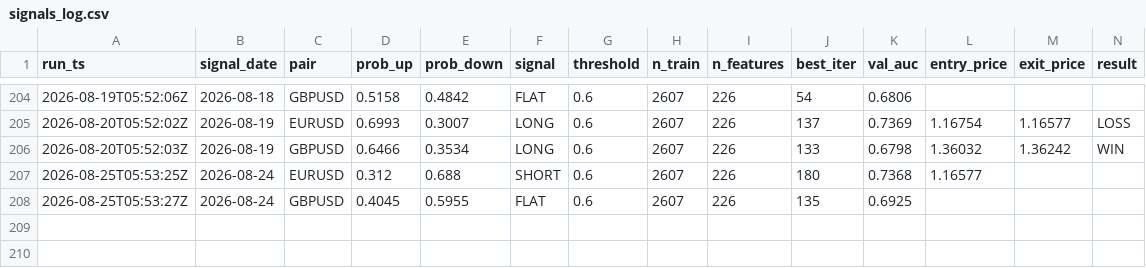
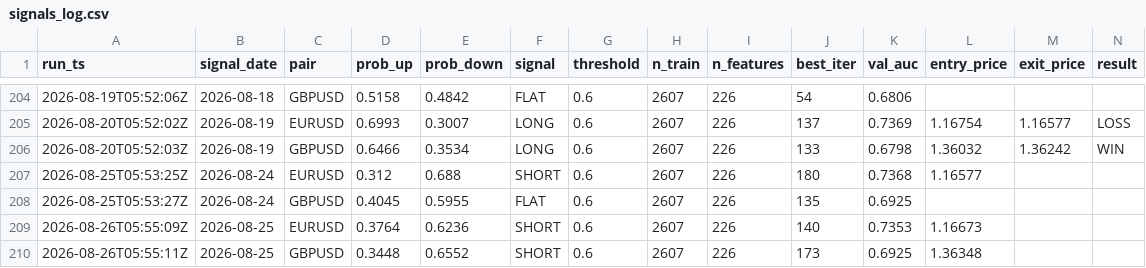
Before and after one commit to diego46watt/trading-signals, a CSV file: signals_log.csv, drawn as a sheet; only a part is shown, gaps mark what is left out; rows hold the shown columns only; the diff names each change by its address in the sheet, - before the commit and + after, or states it on an @@ line.

Commit message:
signal: 2026-08-26 — update results + new signals [skip ci]

```diff
--- a/signals_log.csv
+++ b/signals_log.csv
+row 209: 2026-08-26T05:55:09Z | 2026-08-25 | EURUSD | 0.3764 | 0.6236 | SHORT | 0.6 | 2607 | 226 | 140 | 0.7353 | 1.16673
+row 210: 2026-08-26T05:55:11Z | 2026-08-25 | GBPUSD | 0.3448 | 0.6552 | SHORT | 0.6 | 2607 | 226 | 173 | 0.6925 | 1.36348
```
